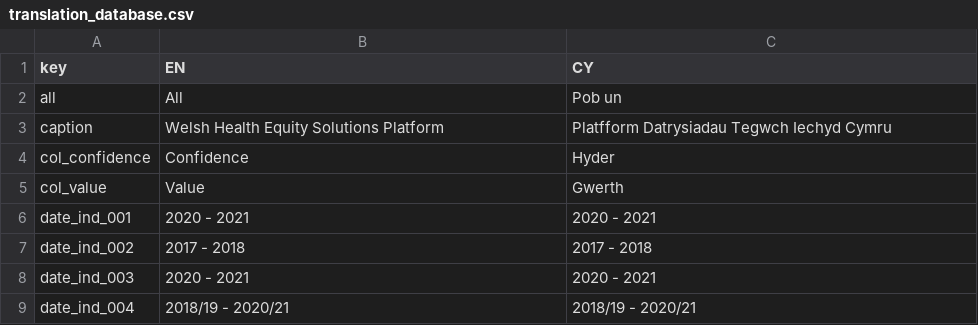
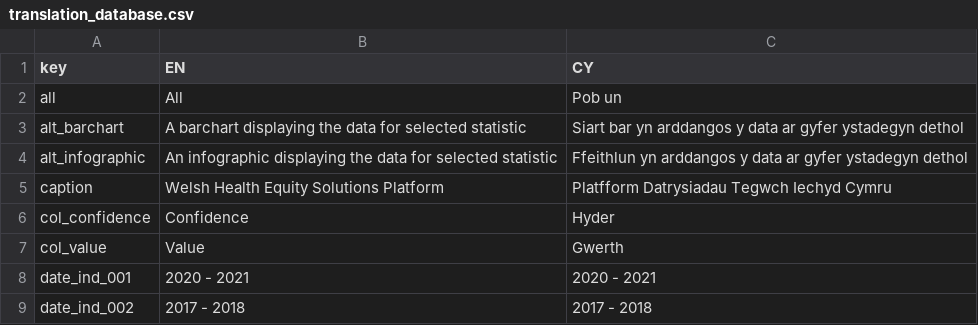
Before and after one commit to StatsRhian/whesApp, a CSV file: inst/extdata/translation_database.csv, drawn as a sheet; only a part is shown; the shorter side is filled out with more unchanged rows; the diff names each change by its address in the sheet, - before the commit and + after, or states it on an @@ line.

```diff
--- a/inst/extdata/translation_database.csv
+++ b/inst/extdata/translation_database.csv
+row 3: alt_barchart | A barchart displaying the data for selected statistic | Siart bar yn arddangos y data ar gyfer ystadegyn dethol
+row 4: alt_infographic | An infographic displaying the data for selected statistic | Ffeithlun yn arddangos y data ar gyfer ystadegyn dethol
```
Also changed, not shown: 7 other files.
